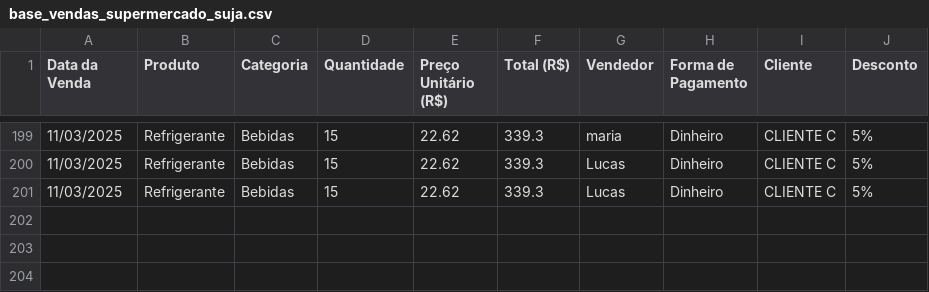
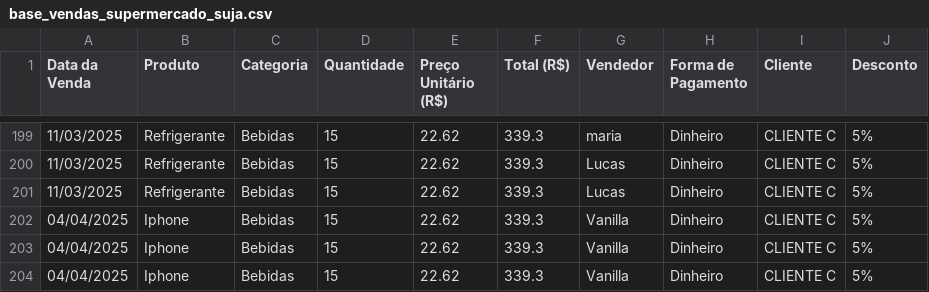
Before and after one commit to DevLucas2022/Liora, a CSV file: data/raw/vendas_raw/base_vendas_supermercado_suja.csv, drawn as a sheet; only a part is shown, gaps mark what is left out; the diff names each change by its address in the sheet, - before the commit and + after, or states it on an @@ line.

```diff
--- a/data/raw/vendas_raw/base_vendas_supermercado_suja.csv
+++ b/data/raw/vendas_raw/base_vendas_supermercado_suja.csv
+row 202: 04/04/2025 | Iphone | Bebidas | 15 | 22.62 | 339.3 | Vanilla | Dinheiro | CLIENTE C | 5%
+row 203: 04/04/2025 | Iphone | Bebidas | 15 | 22.62 | 339.3 | Vanilla | Dinheiro | CLIENTE C | 5%
+row 204: 04/04/2025 | Iphone | Bebidas | 15 | 22.62 | 339.3 | Vanilla | Dinheiro | CLIENTE C | 5%
```
Also changed, not shown: data/processed/vendas_processed/base_vendas_tratada.csv, 6 other files.
